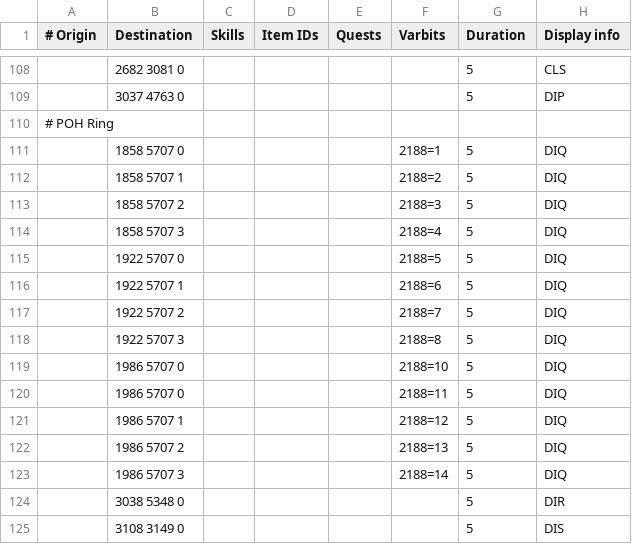
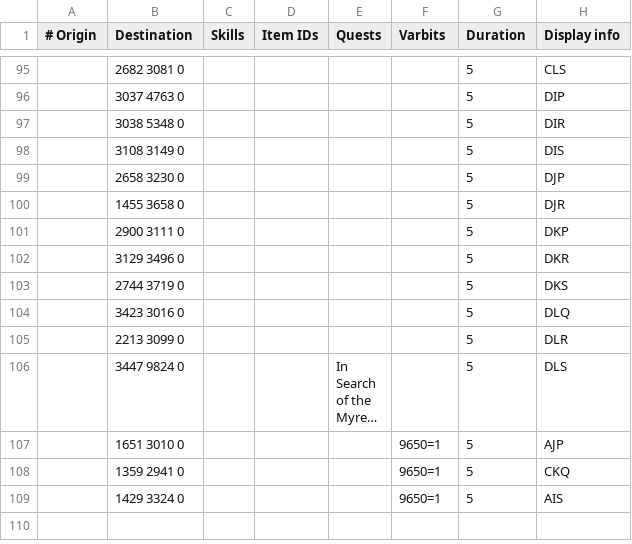
Before and after one commit to zebdo/microbot, a TSV file: runelite-client/src/main/resources/net/runelite/client/plugins/microbot/shortestpath/fairy_rings.tsv, drawn as a sheet; only a part is shown, gaps mark what is left out; the shorter side is filled out with more unchanged rows; long unchanged cells end in …; the diff covers the shown part only.

Commit message:
fix: remove POH fairy ring from TSV and add on runtime

```diff
--- a/runelite-client/src/main/resources/net/runelite/client/plugins/microbot/shortestpath/fairy_rings.tsv
+++ b/runelite-client/src/main/resources/net/runelite/client/plugins/microbot/shortestpath/fairy_rings.tsv
@@ -109,16 +96,2 @@
 	3037 4763 0					5	DIP
-# POH Ring							
-	1858 5707 0				2188=1	5	DIQ
-	1858 5707 1				2188=2	5	DIQ
-	1858 5707 2				2188=3	5	DIQ
-	1858 5707 3				2188=4	5	DIQ
-	1922 5707 0				2188=5	5	DIQ
-	1922 5707 1				2188=6	5	DIQ
-	1922 5707 2				2188=7	5	DIQ
-	1922 5707 3				2188=8	5	DIQ
-	1986 5707 0				2188=10	5	DIQ
-	1986 5707 0				2188=11	5	DIQ
-	1986 5707 1				2188=12	5	DIQ
-	1986 5707 2				2188=13	5	DIQ
-	1986 5707 3				2188=14	5	DIQ
 	3038 5348 0					5	DIR
```
Also changed, not shown: 13 removed rows elsewhere in this file, 8 other files.
